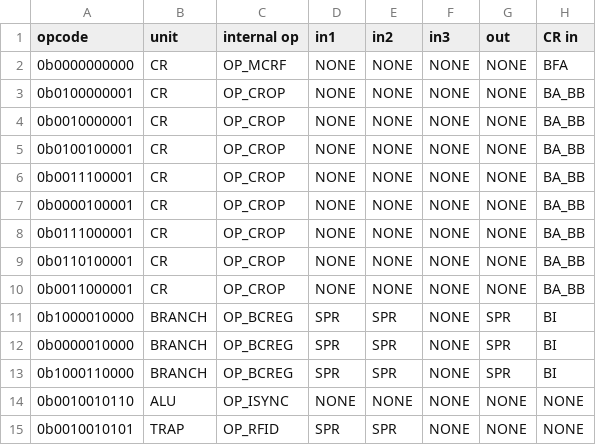
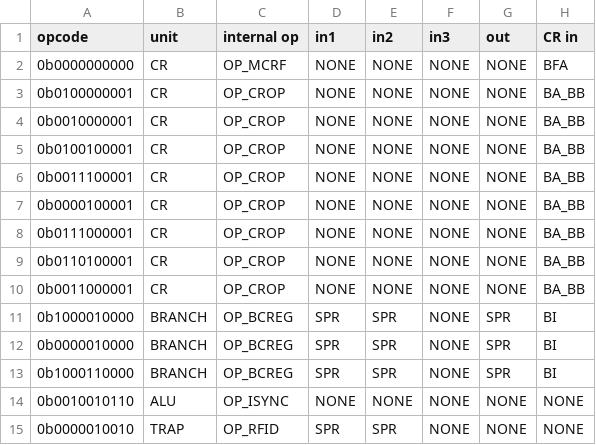
Before and after one commit to programmerjake/libre-soc-wiki, a CSV file: openpower/isatables/minor_19.csv, drawn as a sheet; only a part is shown; the diff names each change by its address in the sheet, - before the commit and + after, or states it on an @@ line.

Commit message:
correct OP_RFID minor_19 code

```diff
--- a/openpower/isatables/minor_19.csv
+++ b/openpower/isatables/minor_19.csv
-A15 (opcode): 0b0010010101
+A15 (opcode): 0b0000010010
```
